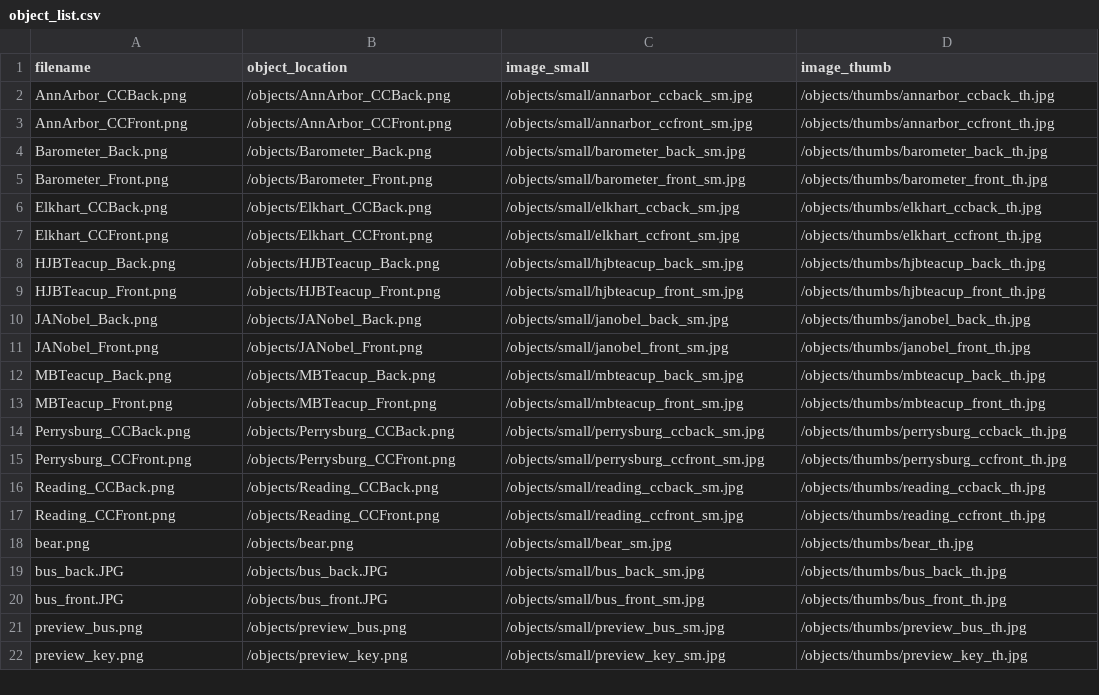
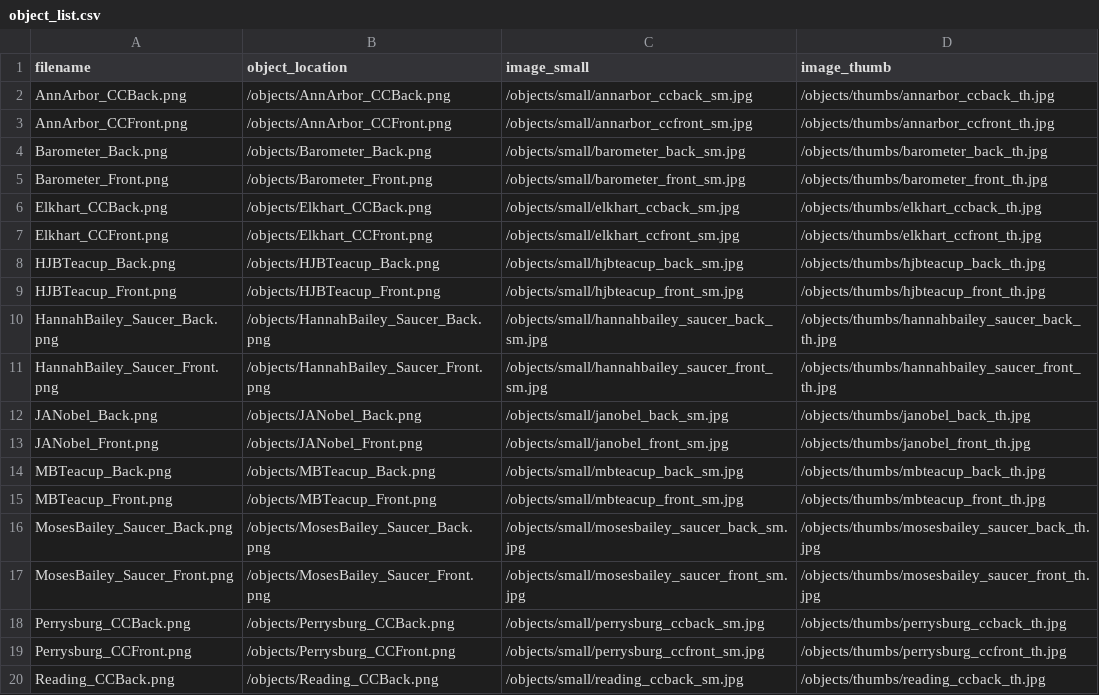
Before and after one commit to betovargas/test-demo, a CSV file: objects/object_list.csv, drawn as a sheet; only a part is shown; the shorter side is filled out with more unchanged rows.

```diff
--- a/objects/object_list.csv
+++ b/objects/object_list.csv
@@ -9,2 +9,4 @@ HJBTeacup_Back.png,/objects/HJBTeacup_Back.png,/objects/small/hjbteacup_back_sm.
 HJBTeacup_Front.png,/objects/HJBTeacup_Front.png,/objects/small/hjbteacup_front_sm.jpg,/objects/thumbs/hjbteacup_front_th.jpg
+HannahBailey_Saucer_Back.png,/objects/HannahBailey_Saucer_Back.png,/objects/small/hannahbailey_saucer_back_sm.jpg,/objects/thumbs/hannahbailey_saucer_back_th.jpg
+HannahBailey_Saucer_Front.png,/objects/HannahBailey_Saucer_Front.png,/objects/small/hannahbailey_saucer_front_sm.jpg,/objects/thumbs/hannahbailey_saucer_front_th.jpg
 JANobel_Back.png,/objects/JANobel_Back.png,/objects/small/janobel_back_sm.jpg,/objects/thumbs/janobel_back_th.jpg
@@ -13,2 +15,4 @@ MBTeacup_Back.png,/objects/MBTeacup_Back.png,/objects/small/mbteacup_back_sm.jpg
 MBTeacup_Front.png,/objects/MBTeacup_Front.png,/objects/small/mbteacup_front_sm.jpg,/objects/thumbs/mbteacup_front_th.jpg
+MosesBailey_Saucer_Back.png,/objects/MosesBailey_Saucer_Back.png,/objects/small/mosesbailey_saucer_back_sm.jpg,/objects/thumbs/mosesbailey_saucer_back_th.jpg
+MosesBailey_Saucer_Front.png,/objects/MosesBailey_Saucer_Front.png,/objects/small/mosesbailey_saucer_front_sm.jpg,/objects/thumbs/mosesbailey_saucer_front_th.jpg
 Perrysburg_CCBack.png,/objects/Perrysburg_CCBack.png,/objects/small/perrysburg_ccback_sm.jpg,/objects/thumbs/perrysburg_ccback_th.jpg
```
Also changed, not shown: _data/artifacts.csv, 13 other files.
